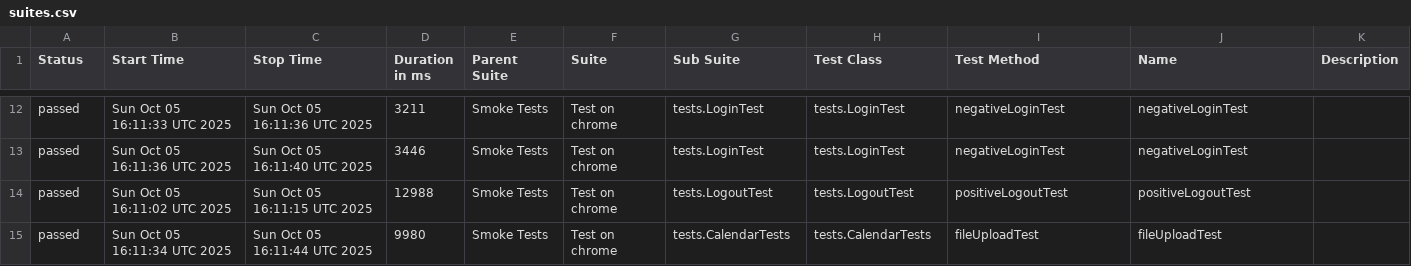
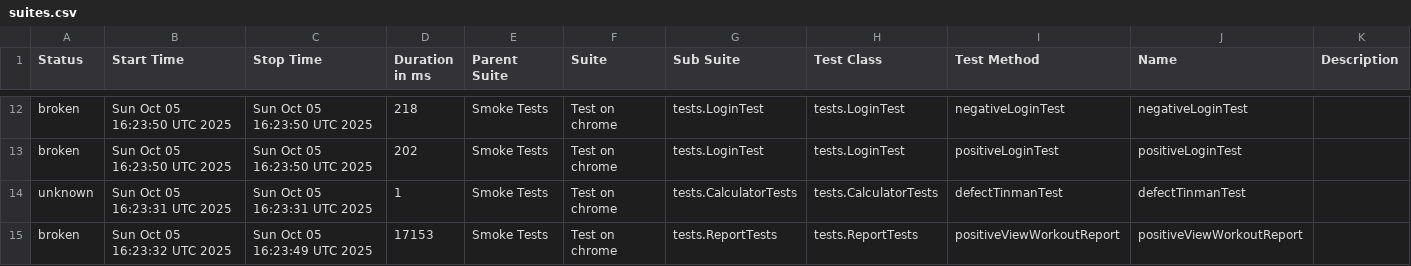
Before and after one commit to Hameny/Diplom, a CSV file: data/suites.csv, drawn as a sheet; only a part is shown, gaps mark what is left out; the diff covers the shown part only.

```diff
--- a/data/suites.csv
+++ b/data/suites.csv
@@ -12,4 +12,4 @@
-"passed","Sun Oct 05 16:11:33 UTC 2025","Sun Oct 05 16:11:36 UTC 2025","3211","Smoke Tests","Test on chrome","tests.LoginTest","tests.LoginTest","negativeLoginTest","negativeLoginTest",""
-"passed","Sun Oct 05 16:11:36 UTC 2025","Sun Oct 05 16:11:40 UTC 2025","3446","Smoke Tests","Test on chrome","tests.LoginTest","tests.LoginTest","negativeLoginTest","negativeLoginTest",""
-"passed","Sun Oct 05 16:11:02 UTC 2025","Sun Oct 05 16:11:15 UTC 2025","12988","Smoke Tests","Test on chrome","tests.LogoutTest","tests.LogoutTest","positiveLogoutTest","positiveLogoutTest",""
-"passed","Sun Oct 05 16:11:34 UTC 2025","Sun Oct 05 16:11:44 UTC 2025","9980","Smoke Tests","Test on chrome","tests.CalendarTests","tests.CalendarTests","fileUploadTest","fileUploadTest",""
+"broken","Sun Oct 05 16:23:50 UTC 2025","Sun Oct 05 16:23:50 UTC 2025","218","Smoke Tests","Test on chrome","tests.LoginTest","tests.LoginTest","negativeLoginTest","negativeLoginTest",""
+"broken","Sun Oct 05 16:23:50 UTC 2025","Sun Oct 05 16:23:50 UTC 2025","202","Smoke Tests","Test on chrome","tests.LoginTest","tests.LoginTest","positiveLoginTest","positiveLoginTest",""
+"unknown","Sun Oct 05 16:23:31 UTC 2025","Sun Oct 05 16:23:31 UTC 2025","1","Smoke Tests","Test on chrome","tests.CalculatorTests","tests.CalculatorTests","defectTinmanTest","defectTinmanTest",""
+"broken","Sun Oct 05 16:23:32 UTC 2025","Sun Oct 05 16:23:49 UTC 2025","17153","Smoke Tests","Test on chrome","tests.ReportTests","tests.ReportTests","positiveViewWorkoutReport","positiveViewWorkoutReport",""
```
Also changed, not shown: 5 added rows, 5 removed rows and 22 edited cells elsewhere in this file, 36 other files.
